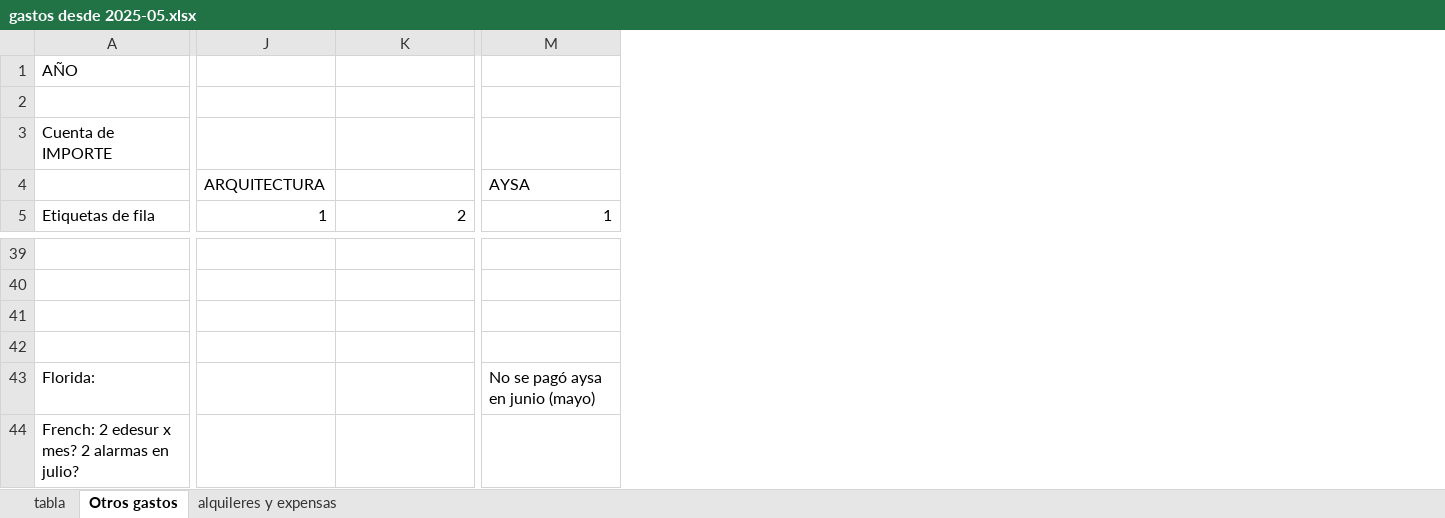
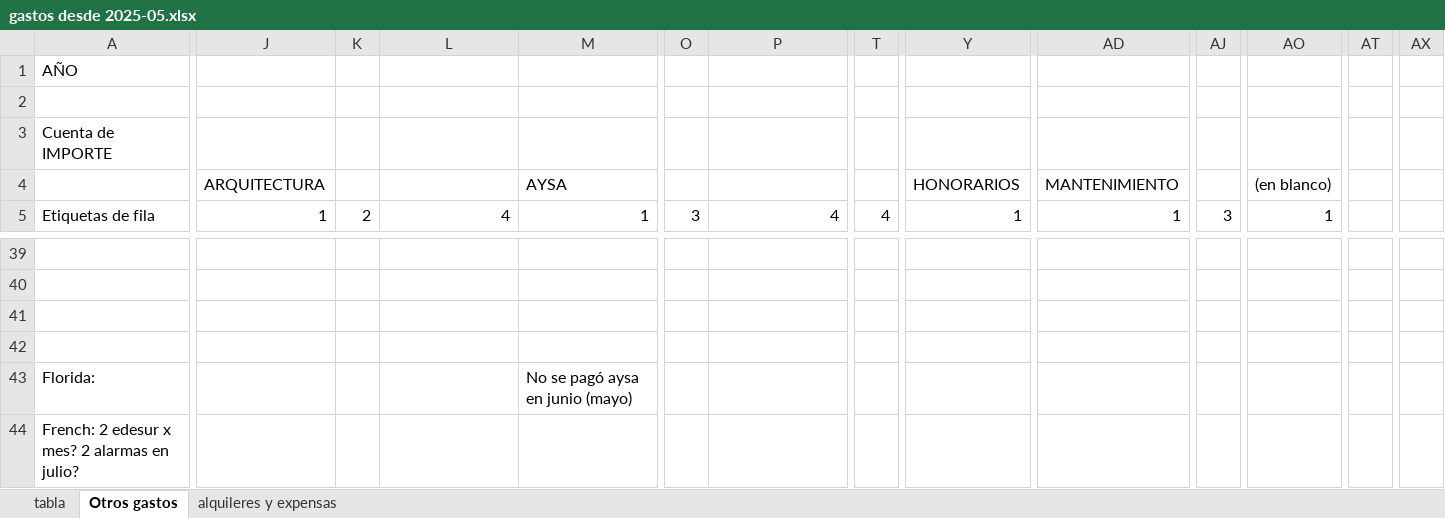
Before and after one commit to valelevite/Reportes, an Excel workbook: Reporte_gastos/gastos desde 2025-05.xlsx, sheet Otros gastos, drawn as a sheet; only a part is shown, gaps mark what is left out; values as stored, in another font and other column widths than the file's, no borders; removed rows and columns are numbered as before the commit, all else as after; rows hold the shown columns only; the diff covers the shown part only; the diff names each change by its address in the sheet, - before the commit and + after, or states it on an @@ line.

```diff
--- a/Reporte_gastos/gastos desde 2025-05.xlsx (sheet Otros gastos)
+++ b/Reporte_gastos/gastos desde 2025-05.xlsx (sheet Otros gastos)
+column J, row 5: 1
+column K, row 5: 2
+column O, row 5: 3
+column T, row 5: 4
+column Y, row 5: 1
+column AD, row 5: 1
+column AJ, row 5: 3
+column AO, row 5: 1
+column AT, empty
+column AX, empty
-row 4:  | ARQUITECTURA |  | AYSA
+row 4:  | ARQUITECTURA |  |  | AYSA |  |  |  | HONORARIOS | MANTENIMIENTO |  | (en blanco)
-L5: 1
+L5: 4
-M5: 2
+M5: 1
-P5: 1
+P5: 4
-M43: (empty)
+M43: No se pagó aysa en junio (mayo)
-P43: No se pagó aysa en junio (mayo)
+P43: (empty)
```
Also changed, not shown: 4 added rows, 4 removed rows, 148 edited cells and cell formats elsewhere in this sheet, sheet tabla, sheet alquileres y expensas, Reporte_gastos/Sueldos/Horas trabajadas Tiendas desde 2025-09.xlsx, Reporte_gastos/Sueldos/Sueldos_desde_2025-09.xlsx, 17 other files.
